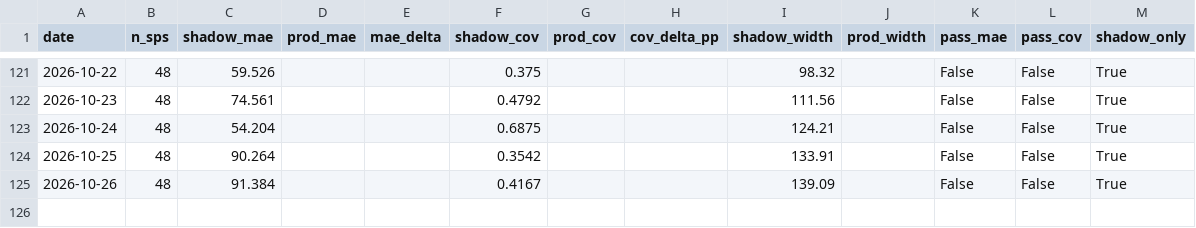
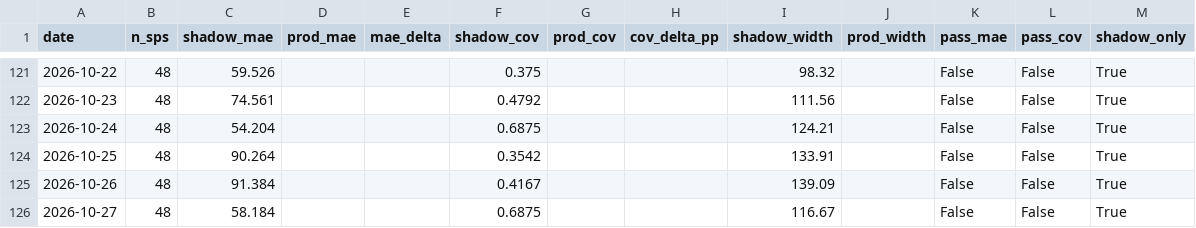
Before and after one commit to liudi23/uk-system-price-forecast, a CSV file: reports/shadow_validation/log.csv, drawn as a sheet; only a part is shown, gaps mark what is left out; the diff names each change by its address in the sheet, - before the commit and + after, or states it on an @@ line.

```diff
--- a/reports/shadow_validation/log.csv
+++ b/reports/shadow_validation/log.csv
+row 126: 2026-10-27 | 48 | 58.184 |  |  | 0.6875 |  |  | 116.67 |  | False | False | True
```
Also changed, not shown: model_assets/next_day_forecast_phase3.csv, model_assets/phase3_level_importance_shadow.csv, 10 other files.
